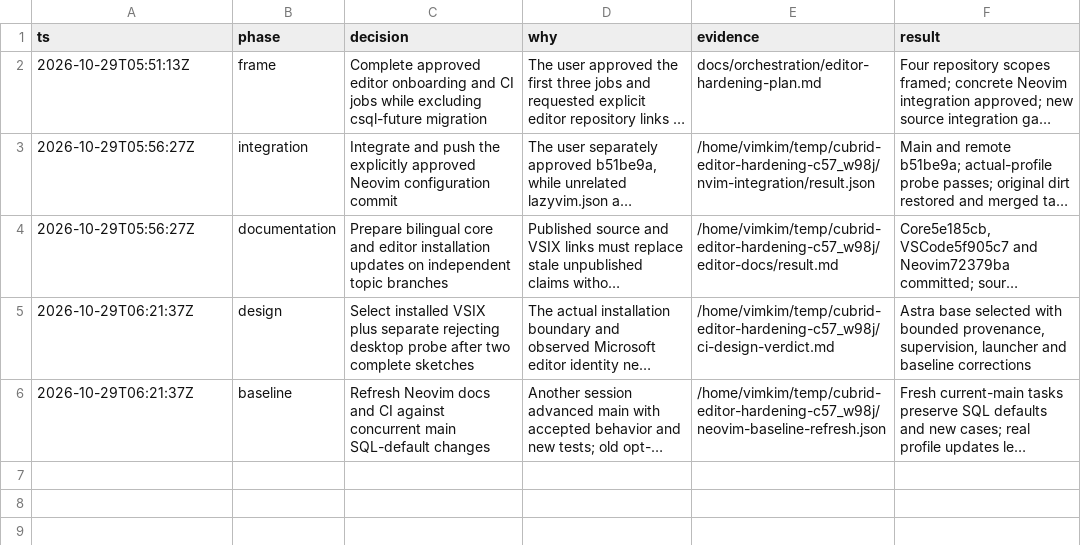
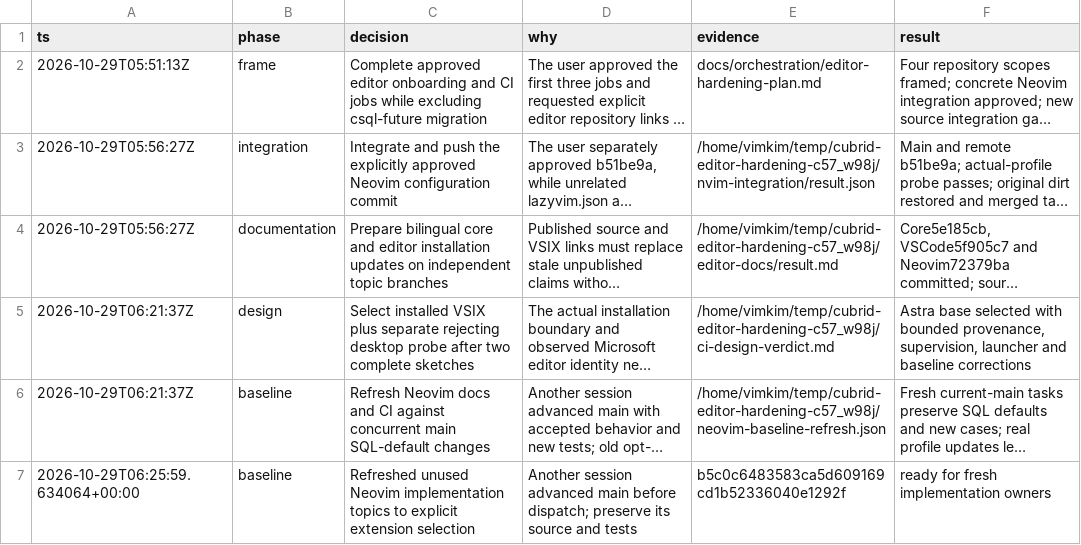
Before and after one commit to vimkim/cubrid-language-tools, a TSV file: docs/orchestration/editor-hardening-decisions.tsv, drawn as a sheet; long unchanged cells end in …; the diff names each change by its address in the sheet, - before the commit and + after, or states it on an @@ line.

Commit message:
Preserve latest independent file extension and PATH installation work

```diff
--- a/docs/orchestration/editor-hardening-decisions.tsv
+++ b/docs/orchestration/editor-hardening-decisions.tsv
+row 7: 2026-10-29T06:25:59.634064+00:00 | baseline | Refreshed unused Neovim implementation topics to explicit extension selection | Another session advanced main before dispatch; preserve its source and tests | b5c0c6483583ca5d609169cd1b52336040e1292f | ready for fresh implementation owners
```
Also changed, not shown: 2 other files.
